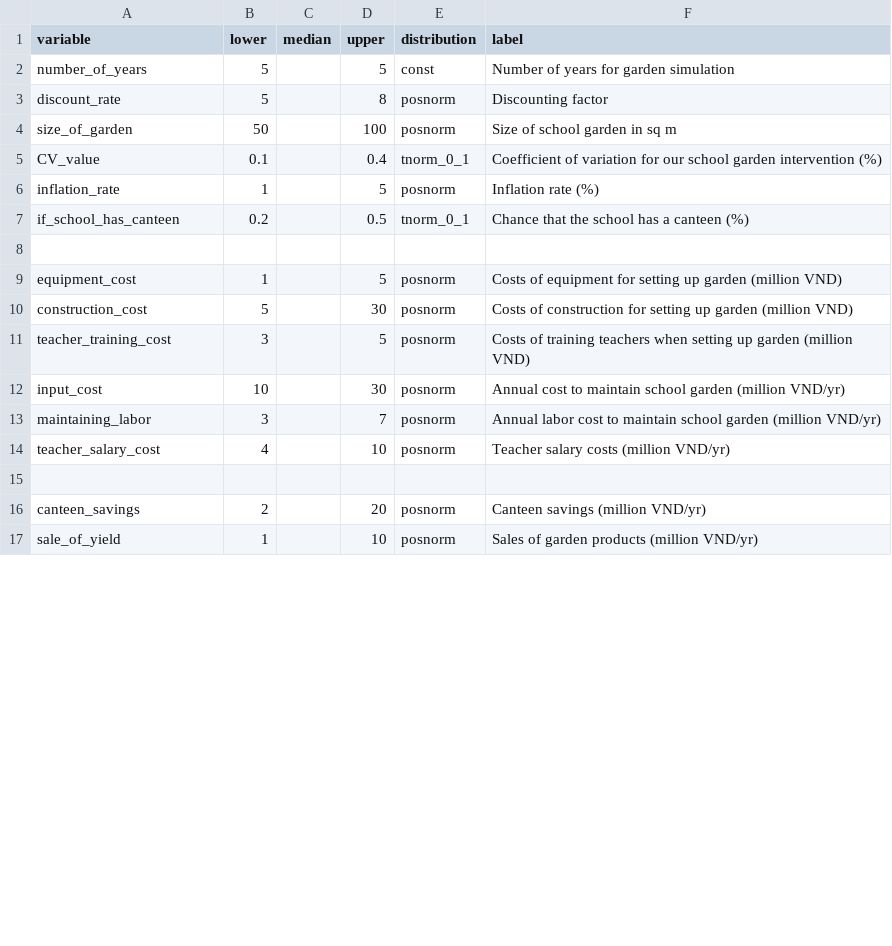
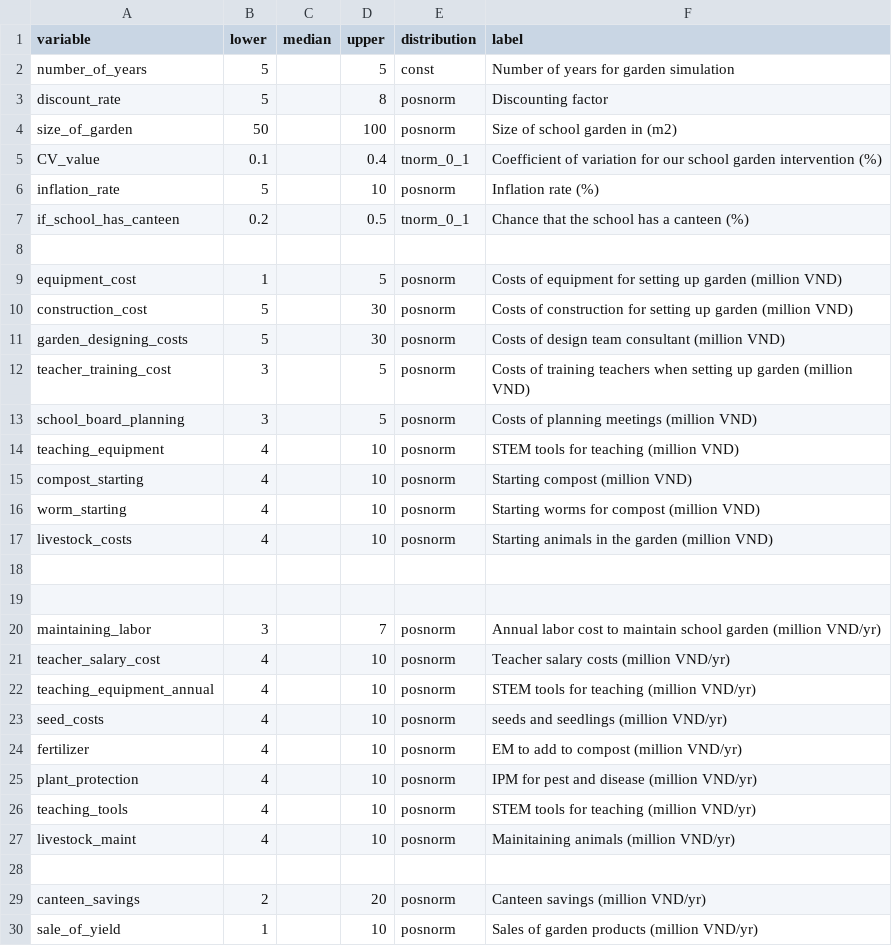
Before and after one commit to CWWhitney/nifam_codas_school_garden, a CSV file: inputs_school_garden.csv, drawn as a sheet; only a part is shown; the diff covers the shown part only.

Commit message:
add model complexity from CODAS team

```diff
--- a/inputs_school_garden.csv
+++ b/inputs_school_garden.csv
@@ -3,5 +3,5 @@ number_of_years,5,,5,const,Number of years for garden simulation
 discount_rate,5,,8,posnorm,Discounting factor
-size_of_garden,50,,100,posnorm,Size of school garden in sq m
+size_of_garden,50,,100,posnorm,Size of school garden in (m2)
 CV_value,0.1,,0.4,tnorm_0_1,Coefficient of variation for our school garden intervention (%)
-inflation_rate,1,,5,posnorm,Inflation rate (%)
+inflation_rate,5,,10,posnorm,Inflation rate (%)
 if_school_has_canteen,0.2,,0.5,tnorm_0_1,Chance that the school has a canteen (%)
@@ -10,6 +10,19 @@ equipment_cost,1,,5,posnorm,Costs of equipment for setting up garden (million VN
 construction_cost,5,,30,posnorm,Costs of construction for setting up garden (million VND)
+garden_designing_costs,5,,30,posnorm,Costs of design team consultant (million VND)
 teacher_training_cost,3,,5,posnorm,Costs of training teachers when setting up garden (million VND)
-input_cost,10,,30,posnorm,Annual cost to maintain school garden  (million VND/yr)
+school_board_planning,3,,5,posnorm,Costs of planning meetings (million VND)
+teaching_equipment,4,,10,posnorm,STEM tools for teaching (million VND)
+compost_starting,4,,10,posnorm,Starting compost (million VND)
+worm_starting,4,,10,posnorm,Starting worms for compost (million VND)
+livestock_costs,4,,10,posnorm,Starting animals  in the garden (million VND)
+,,,,,
+,,,,,
 maintaining_labor,3,,7,posnorm,Annual labor cost to maintain school garden  (million VND/yr)
 teacher_salary_cost,4,,10,posnorm,Teacher salary costs (million VND/yr)
+teaching_equipment_annual,4,,10,posnorm,STEM tools for teaching (million VND/yr)
+seed_costs,4,,10,posnorm,seeds and seedlings (million VND/yr)
+fertilizer,4,,10,posnorm,EM to add to compost (million VND/yr)
+plant_protection,4,,10,posnorm,IPM for pest and disease (million VND/yr)
+teaching_tools,4,,10,posnorm,STEM tools for teaching (million VND/yr)
+livestock_maint,4,,10,posnorm,Mainitaining animals (million VND/yr)
 ,,,,,
```
Also changed, not shown: 8 added rows and 3 edited cells elsewhere in this file, 1 other file.
